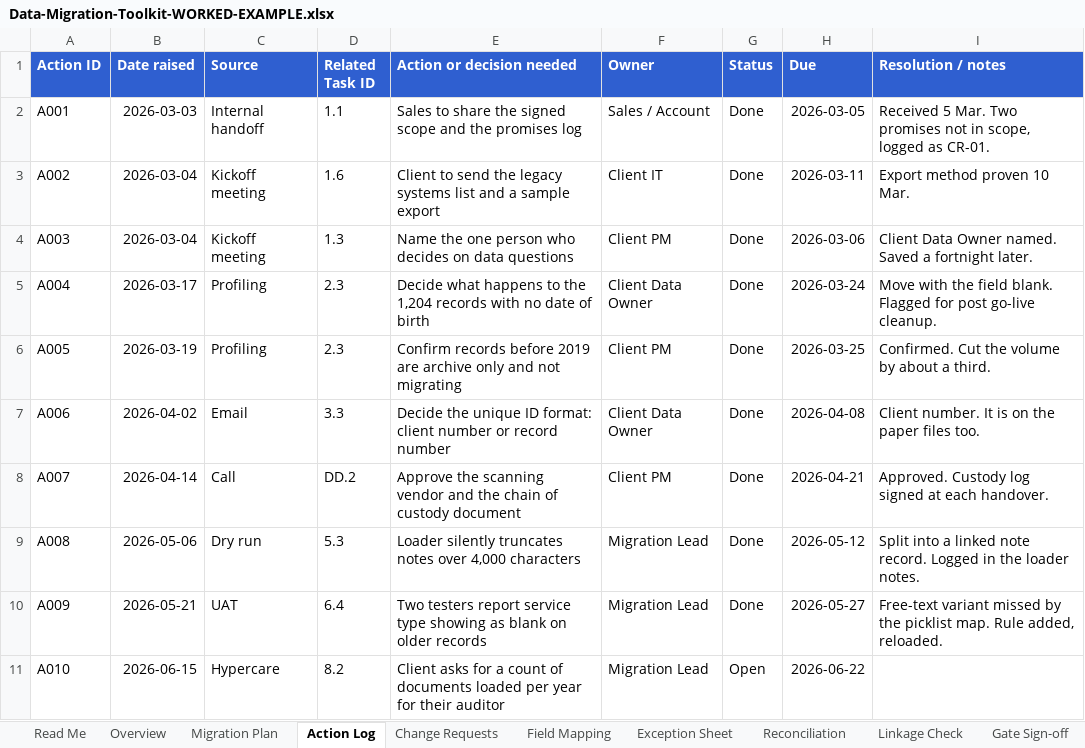
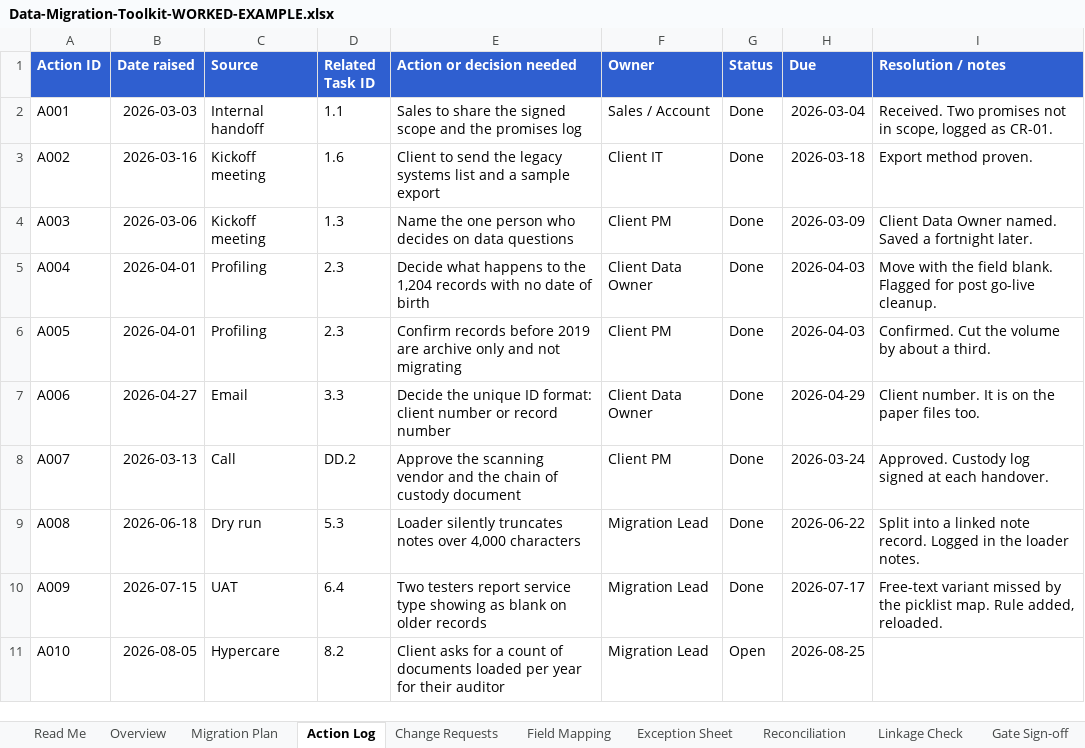
Before and after one commit to michaelnocito/analyst-prep-kit, an Excel workbook: guides/data-migration-stages/toolkit/Data-Migration-Toolkit-WORKED-EXAMPLE.xlsx, sheet Action Log, drawn as a sheet; values as stored, in another font and other column widths than the file's, no borders; the diff names each change by its address in the sheet, - before the commit and + after, or states it on an @@ line.

```diff
--- a/guides/data-migration-stages/toolkit/Data-Migration-Toolkit-WORKED-EXAMPLE.xlsx (sheet Action Log)
+++ b/guides/data-migration-stages/toolkit/Data-Migration-Toolkit-WORKED-EXAMPLE.xlsx (sheet Action Log)
-H2 (Due): 2026-03-05
+H2 (Due): 2026-03-04
-I2 (Resolution / notes): Received 5 Mar. Two promises…
+I2 (Resolution / notes): Received. Two promises…
-B3 (Date raised): 2026-03-04
+B3 (Date raised): 2026-03-16
-H3 (Due): 2026-03-11
+H3 (Due): 2026-03-18
-I3 (Resolution / notes): Export method proven 10 Mar.
+I3 (Resolution / notes): Export method proven.
-B4 (Date raised): 2026-03-04
+B4 (Date raised): 2026-03-06
-H4 (Due): 2026-03-06
+H4 (Due): 2026-03-09
-B5 (Date raised): 2026-03-17
+B5 (Date raised): 2026-04-01
-H5 (Due): 2026-03-24
+H5 (Due): 2026-04-03
-B6 (Date raised): 2026-03-19
+B6 (Date raised): 2026-04-01
-H6 (Due): 2026-03-25
+H6 (Due): 2026-04-03
-B7 (Date raised): 2026-04-02
+B7 (Date raised): 2026-04-27
-H7 (Due): 2026-04-08
+H7 (Due): 2026-04-29
-B8 (Date raised): 2026-04-14
+B8 (Date raised): 2026-03-13
-H8 (Due): 2026-04-21
+H8 (Due): 2026-03-24
-B9 (Date raised): 2026-05-06
+B9 (Date raised): 2026-06-18
-H9 (Due): 2026-05-12
+H9 (Due): 2026-06-22
-B10 (Date raised): 2026-05-21
+B10 (Date raised): 2026-07-15
-H10 (Due): 2026-05-27
+H10 (Due): 2026-07-17
-B11 (Date raised): 2026-06-15
+B11 (Date raised): 2026-08-05
-H11 (Due): 2026-06-22
+H11 (Due): 2026-08-25
```
Also changed, not shown: sheet Reconciliation, sheet Linkage Check, sheet Overview, sheet Gate Sign-off, sheet Field Mapping, sheet Exception Sheet, 1 more sheet, guides/data-migration-stages/toolkit/Data-Migration-Toolkit-TEMPLATE.xlsx, guides/data-migration-stages/toolkit/Migration-Gate-Sign-off-Sheet.xlsx, 4 other files.
